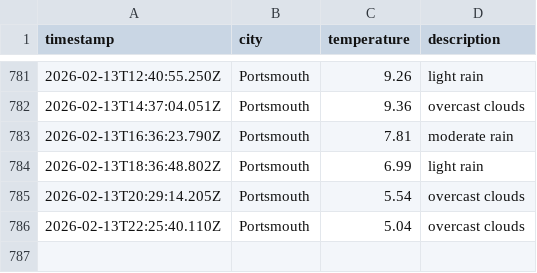
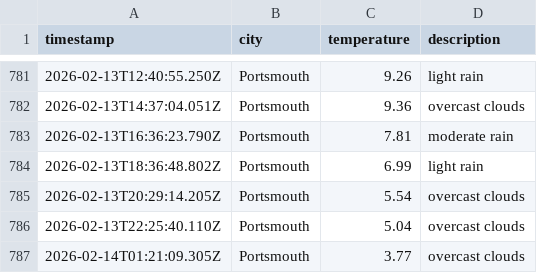
Before and after one commit to BenFleck25/DataOps-weather, a CSV file: data/weather_log.csv, drawn as a sheet; only a part is shown, gaps mark what is left out.

```diff
--- a/data/weather_log.csv
+++ b/data/weather_log.csv
@@ -786 +786,2 @@ timestamp,city,temperature,description
 2026-02-13T22:25:40.110Z,Portsmouth,5.04,overcast clouds
+2026-02-14T01:21:09.305Z,Portsmouth,3.77,overcast clouds
```
Also changed, not shown: 1 other file.
